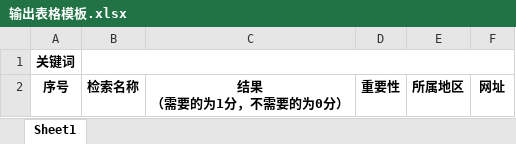
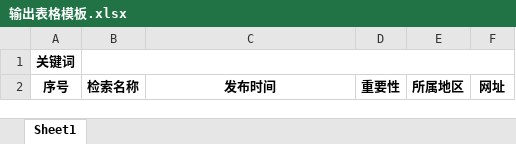
Before and after one commit to kinglon/zhaobiao, an Excel workbook: Configs/输出表格模板.xlsx, sheet Sheet1, drawn as a sheet; values as stored, in another font and other column widths than the file's, no borders; conditional formats not drawn; ↵ is a line break in a cell; the diff names each change by its address in the sheet, - before the commit and + after, or states it on an @@ line.

```diff
--- a/Configs/输出表格模板.xlsx (sheet Sheet1)
+++ b/Configs/输出表格模板.xlsx (sheet Sheet1)
-C2: 结果 ↵ （需要的为1分，不需要的为0分）
+C2: 发布时间
```
Also changed, not shown: 5 other files.
